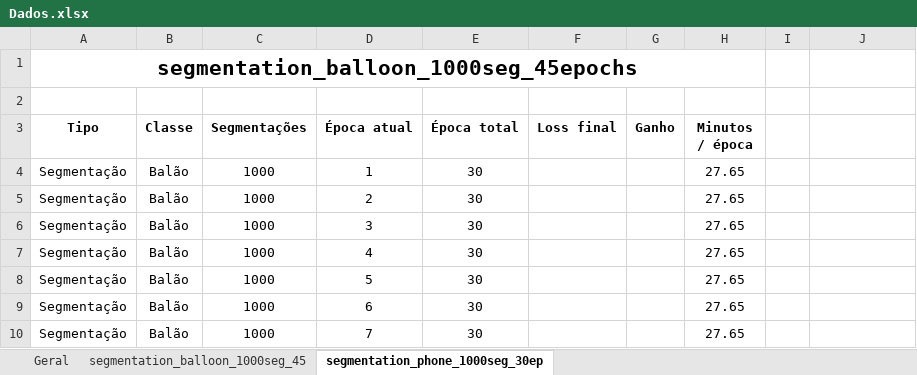
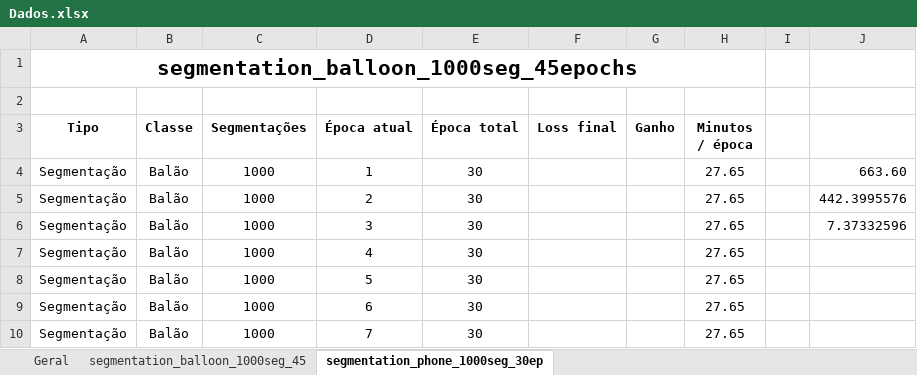
Before and after one commit to AriBarrosFilho/Projeto_Final_Aprendizado_Maquina, an Excel workbook: Dados.xlsx, sheet segmentation_phone_1000seg_30ep, drawn as a sheet; only a part is shown; values as stored, in another font and other column widths than the file's, no borders; the diff names each change by its address in the sheet, - before the commit and + after, or states it on an @@ line.

```diff
--- a/Dados.xlsx (sheet segmentation_phone_1000seg_30ep)
+++ b/Dados.xlsx (sheet segmentation_phone_1000seg_30ep)
-J4: (empty)
+J4: 663.60
-J5: (empty)
+J5: 442.3995576
-J6: (empty)
+J6: 7.37332596
```
Also changed, not shown: 21 other files.
